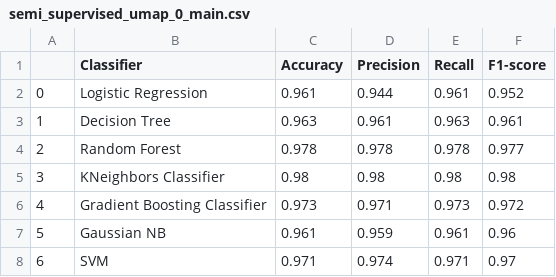
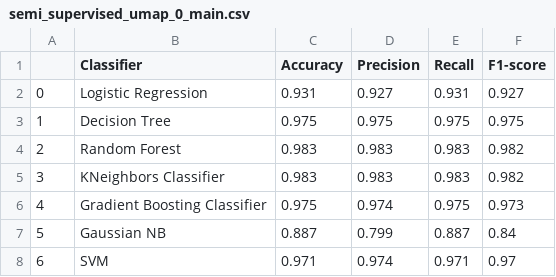
Before and after one commit to Ebenco36/MetaMP-Server, a CSV file: models/semi-supervised/semi_supervised_umap_0_main.csv, drawn as a sheet.

```diff
--- a/models/semi-supervised/semi_supervised_umap_0_main.csv
+++ b/models/semi-supervised/semi_supervised_umap_0_main.csv
@@ -1,8 +1,8 @@
 ,Classifier,Accuracy,Precision,Recall,F1-score
-0,Logistic Regression,0.961,0.944,0.961,0.952
-1,Decision Tree,0.963,0.961,0.963,0.961
-2,Random Forest,0.978,0.978,0.978,0.977
-3,KNeighbors Classifier,0.98,0.98,0.98,0.98
-4,Gradient Boosting Classifier,0.973,0.971,0.973,0.972
-5,Gaussian NB,0.961,0.959,0.961,0.96
+0,Logistic Regression,0.931,0.927,0.931,0.927
+1,Decision Tree,0.975,0.975,0.975,0.975
+2,Random Forest,0.983,0.983,0.983,0.982
+3,KNeighbors Classifier,0.983,0.983,0.983,0.982
+4,Gradient Boosting Classifier,0.975,0.974,0.975,0.973
+5,Gaussian NB,0.887,0.799,0.887,0.84
 6,SVM,0.971,0.974,0.971,0.97
```
Also changed, not shown: inconsistencies_by_year.csv, models/semi-supervised/UMAP_data.csv, 24 other files.
